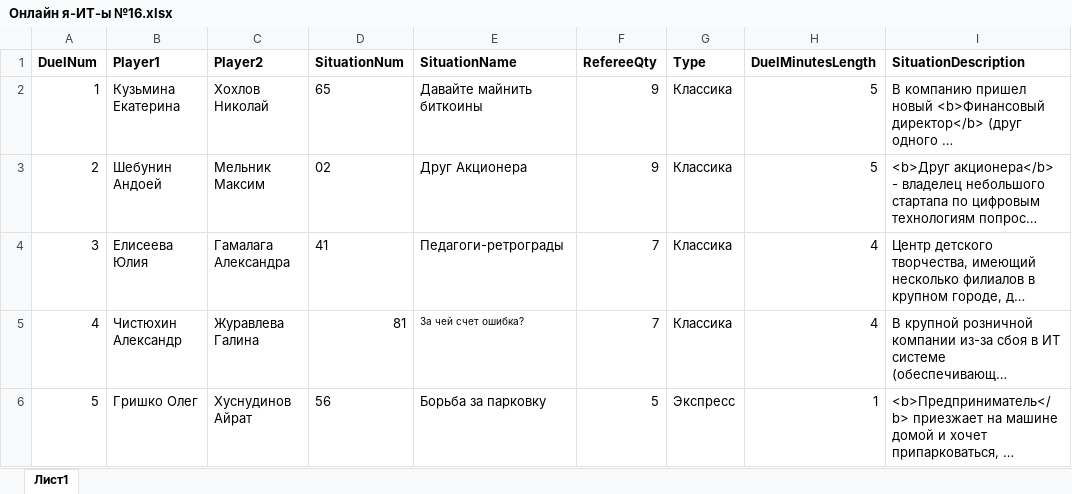
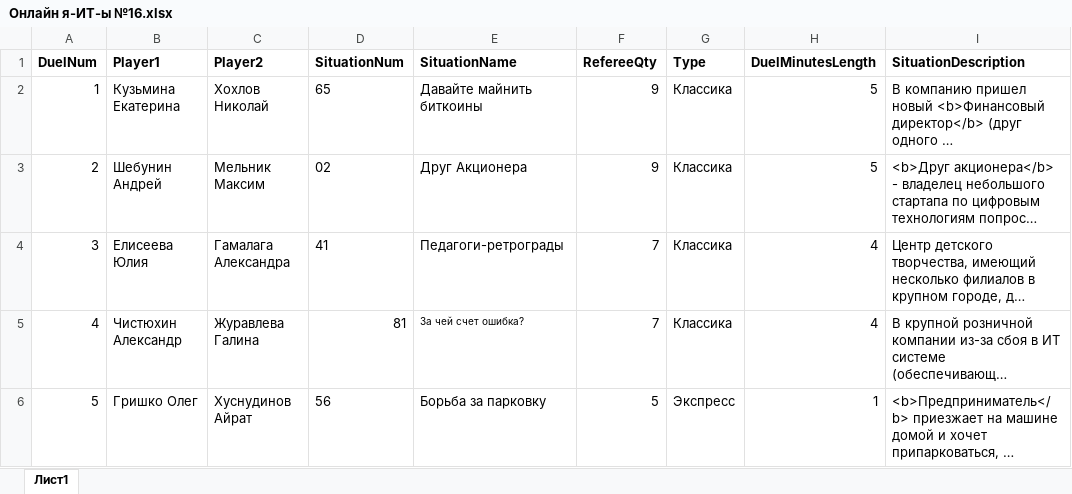
Before and after one commit to mzaborov/ub_timer, an Excel workbook: Онлайн я-ИТ-ы №16.xlsx, sheet Лист1, drawn as a sheet; only a part is shown; long unchanged cells end in …; values as stored, in another font and other column widths than the file's, no borders; the diff names each change by its address in the sheet, - before the commit and + after, or states it on an @@ line.

```diff
--- a/Онлайн я-ИТ-ы №16.xlsx (sheet Лист1)
+++ b/Онлайн я-ИТ-ы №16.xlsx (sheet Лист1)
-B3 (Player1): Шебунин Андоей
+B3 (Player1): Шебунин Андрей
```
Also changed, not shown: 2 other files.
